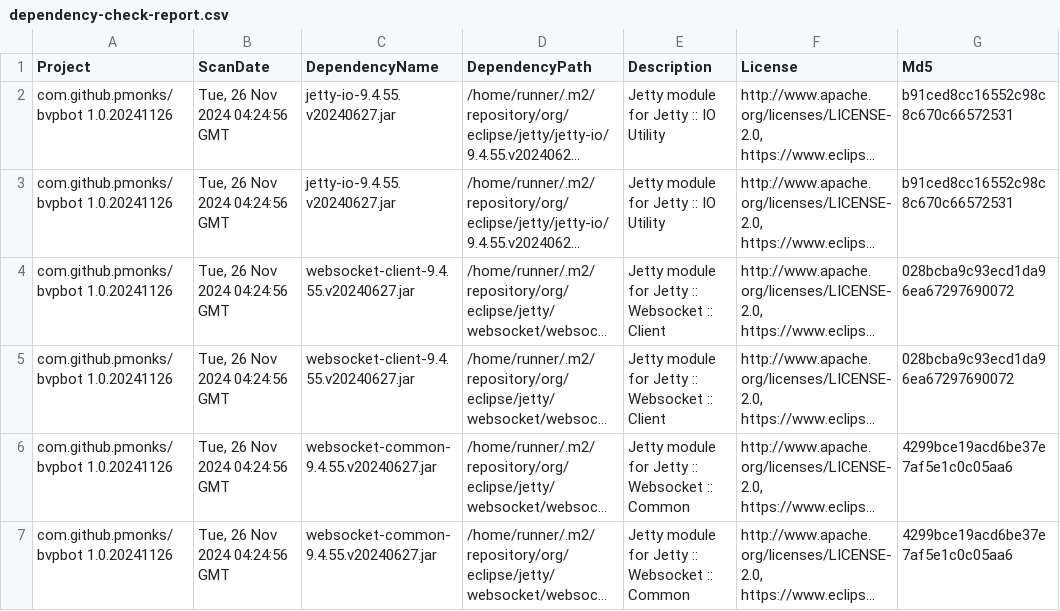
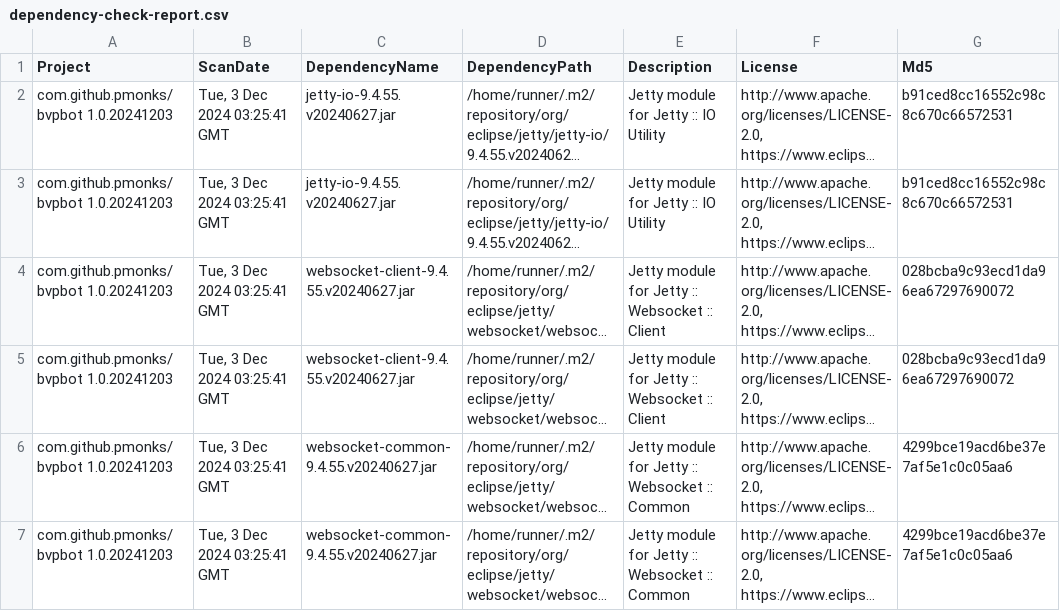
Before and after one commit to pmonks/bvpbot, a CSV file: nvd/dependency-check-report.csv, drawn as a sheet; only a part is shown; long unchanged cells end in …; the diff names each change by its address in the sheet, - before the commit and + after, or states it on an @@ line.

```diff
--- a/nvd/dependency-check-report.csv
+++ b/nvd/dependency-check-report.csv
-A2:A7 (Project): com.github.pmonks/bvpbot 1.0.20241126
+A2:A7 (Project): com.github.pmonks/bvpbot 1.0.20241203
-B2:B7 (ScanDate): Tue, 26 Nov 2024 04:24:56 GMT
+B2:B7 (ScanDate): Tue, 3 Dec 2024 03:25:41 GMT
```
Also changed, not shown: 8 other files.
